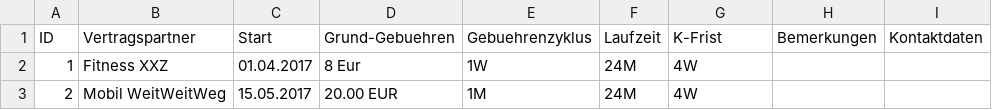
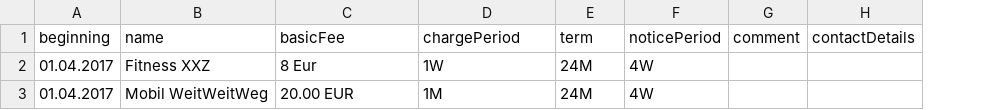
Before and after one commit to TutorExilius/FristenReminder, a CSV file: testdaten.csv, drawn as a sheet; removed rows and columns are numbered as before the commit, all else as after; the diff names each change by its address in the sheet, - before the commit and + after, or states it on an @@ line.

```diff
--- a/testdaten.csv
+++ b/testdaten.csv
-column A, rows 2-3: 1 | 2
+column A, rows 2-3: 01.04.2017 | 01.04.2017
-column C, rows 2-3: 01.04.2017 | 15.05.2017
-column H, empty
-column I, empty
+column G, empty
+column H, empty
-row 1: ID | Vertragspartner | Start | Grund-Gebuehren | Gebuehrenzyklus | Laufzeit | K-Frist | Bemerkungen | Kontaktdaten
+row 1: beginning | name | basicFee | chargePeriod | term | noticePeriod | comment | contactDetails
```
Also changed, not shown: 21 other files.
